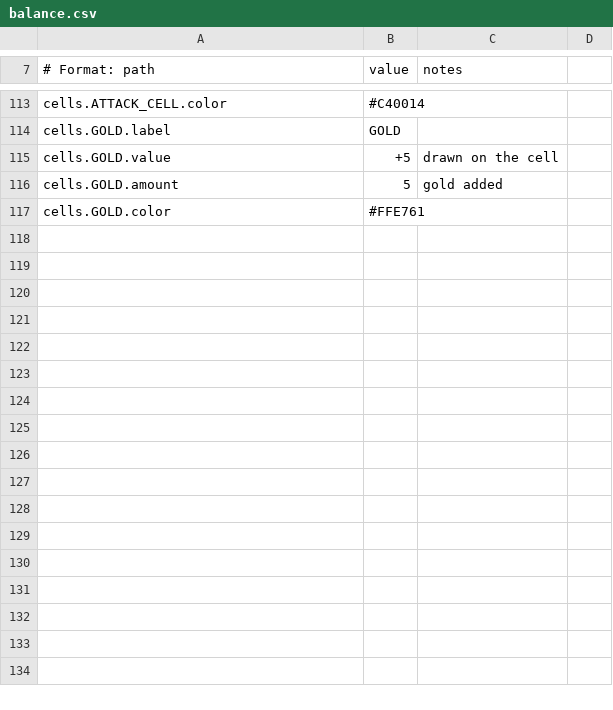
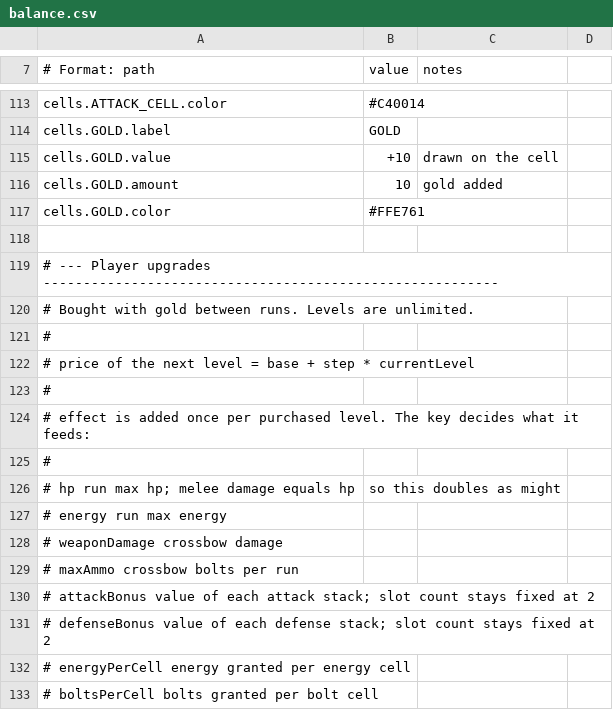
Before and after one commit to mistourr-app/DR, a CSV file: balance.csv, drawn as a sheet; only a part is shown, gaps mark what is left out; the diff covers the shown part only.

Commit message:
feat: add player progression with gold upgrades
Eight upgrade tracks bought with gold between runs. Levels are unlimited and the
price of the next level is base + step * currentLevel, so every level is
strictly more expensive without the curve exploding.

Might raises max hp, which doubles as melee damage because melee already deals
player.hp, exactly like enemy damage equals enemy hp. Edge and Ward raise the
value inside each bonus stack; the two slot cap is untouched. Siphon and Salvage
raise the amount per energy and bolt cell.

Flow: victory shows the dungeon name and the gold earned, Continue opens the
upgrade grid, Enter Dungeon launches the next one. Defeat shows the dungeon name
and You are dead, with Try Again, Spend Gold and an exit link. The tutorial skips
the upgrade screen and drops back into level select.

Cleared dungeons lock. The level select still lists everything but only the
current dungeon is playable, and it is highlighted and scrolled into view. An
admin toggle lifts the gate for testing; the game never sets it itself.

Economy: a perfect clear now yields about 2200 gold, up from 1100, because the
gold per cell was doubled in balance.csv. A viable end game build costs about
1466, so the player is permanently short but can finish.

Fixes found along the way:
- getBonusData ignored its fallback because every bonus cell already carries a
  value from spawn time, so an upgraded value could not be applied anywhere. It
  now takes the value as authoritative and upgrades land at pickup.
- UPGRADE_DEFS[key] resolved inherited members, so buying 'constructor' produced
  a NaN price that passed the affordability check. Lookups go through
  getUpgradeDef with hasOwnProperty.
- setCurrentLevel did not clamp to the campaign length, so the save normaliser
  and memory disagreed.
- The bolt pickup displayed HP.

metaState.upgrades is now a validated schema instead of an unconstrained pass
through; unknown, negative and prototype keys are dropped.

81 tests, lint, typecheck, balance:check and graphics:check are green.

```diff
--- a/balance.csv
+++ b/balance.csv
@@ -114,4 +114,20 @@ cells.ATTACK_CELL.color,#C40014,
 cells.GOLD.label,GOLD,
-cells.GOLD.value,+5,drawn on the cell
-cells.GOLD.amount,5,gold added
+cells.GOLD.value,+10,drawn on the cell
+cells.GOLD.amount,10,gold added
 cells.GOLD.color,#FFE761,
+
+# --- Player upgrades ---------------------------------------------------------
+# Bought with gold between runs. Levels are unlimited.
+#
+#   price of the next level = base + step * currentLevel
+#
+# effect is added once per purchased level. The key decides what it feeds:
+#
+#   hp             run max hp; melee damage equals hp, so this doubles as might
+#   energy         run max energy
+#   weaponDamage   crossbow damage
+#   maxAmmo        crossbow bolts per run
+#   attackBonus    value of each attack stack; slot count stays fixed at 2
+#   defenseBonus   value of each defense stack; slot count stays fixed at 2
+#   energyPerCell  energy granted per energy cell
+#   boltsPerCell   bolts granted per bolt cell
```
Also changed, not shown: 36 added rows elsewhere in this file, 14 other files.
